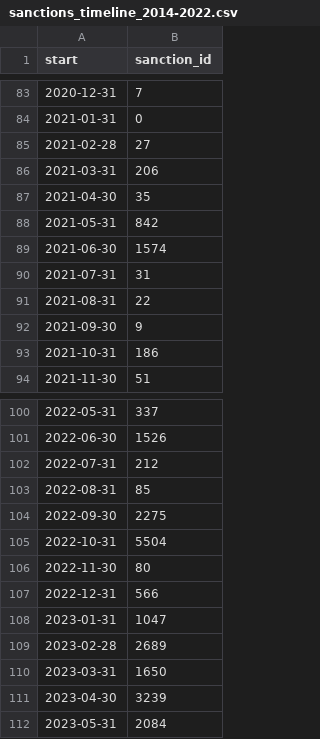
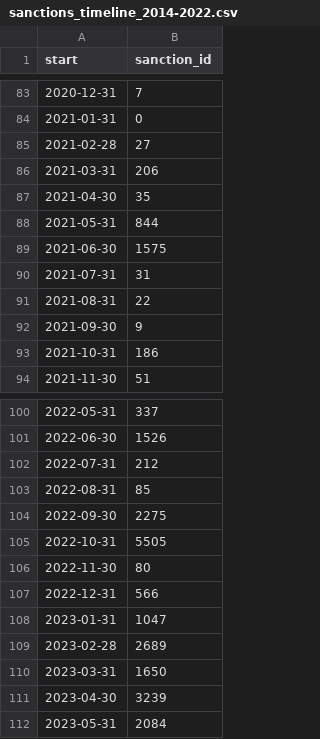
Before and after one commit to correctiv/ru-sanctions-dashboard, a CSV file: src/data/sanctions_timeline_2014-2022.csv, drawn as a sheet; only a part is shown, gaps mark what is left out.

```diff
--- a/src/data/sanctions_timeline_2014-2022.csv
+++ b/src/data/sanctions_timeline_2014-2022.csv
@@ -87,4 +87,4 @@ start,sanction_id
 2021-04-30,35
-2021-05-31,842
-2021-06-30,1574
+2021-05-31,844
+2021-06-30,1575
 2021-07-31,31
@@ -104,3 +104,3 @@ start,sanction_id
 2022-09-30,2275
-2022-10-31,5504
+2022-10-31,5505
 2022-11-30,80
```
Also changed, not shown: src/data/recent_origin_aggregation_table.csv, 1 other file.
